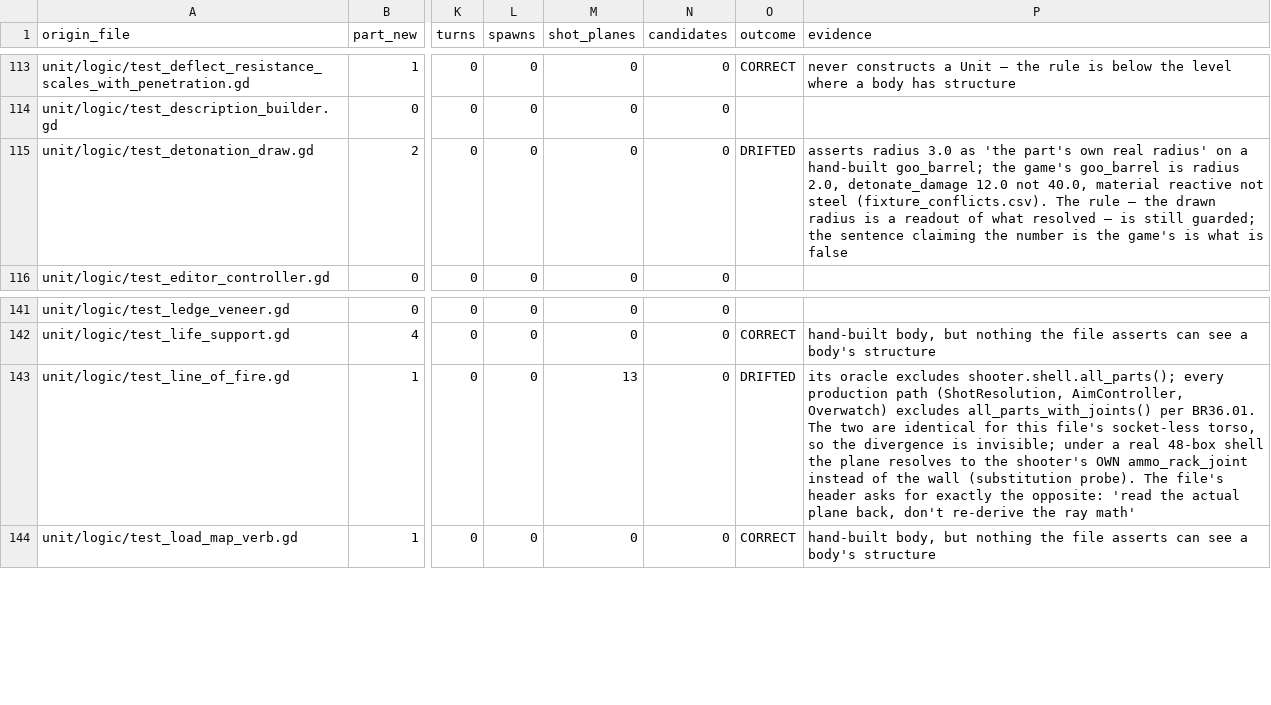
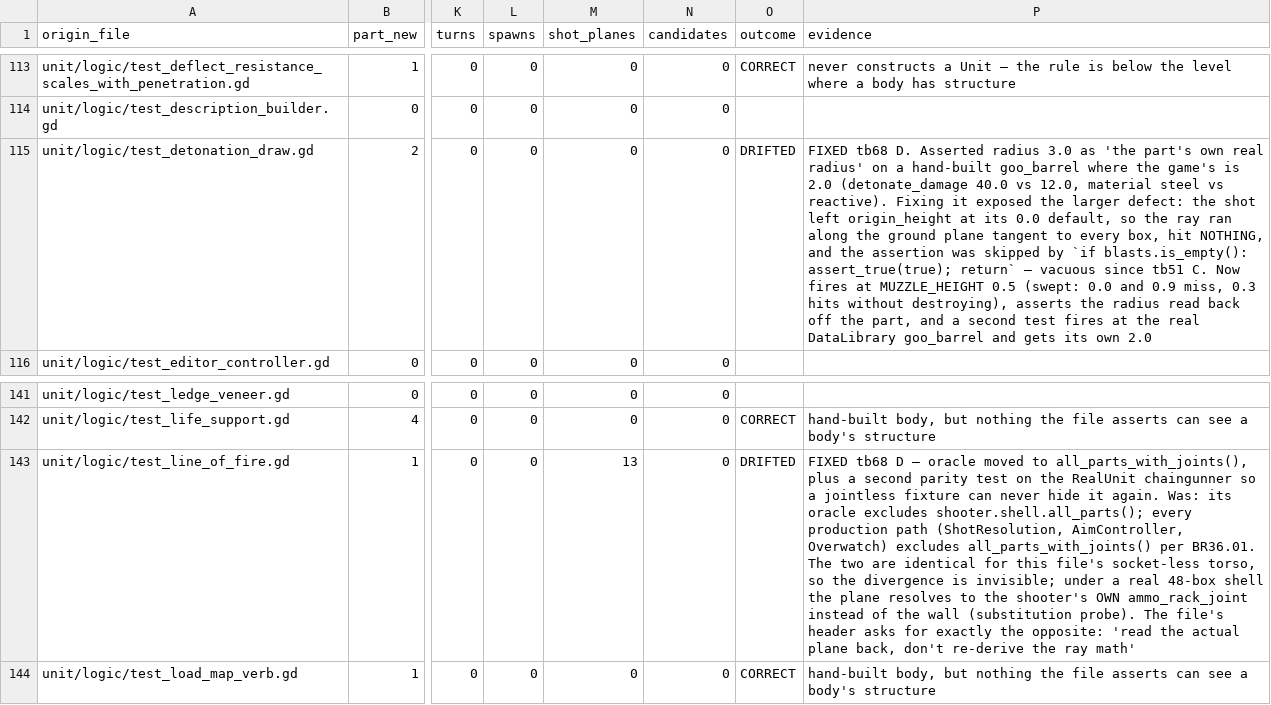
Before and after one commit to NotUserFriendly/HulkBreakers, a CSV file: audit/fixture_census.csv, drawn as a sheet; only a part is shown, gaps mark what is left out; the diff names each change by its address in the sheet, - before the commit and + after, or states it on an @@ line.

Commit message:
Taskblock 68 Pass D: both DRIFTED rows fixed, and the detonation test starts asserting

```diff
--- a/audit/fixture_census.csv
+++ b/audit/fixture_census.csv
-P115 (evidence): asserts radius 3.0 as 'the part's own real radius' on a hand-built goo_barrel; the game's goo_barrel is radius 2.0, detonate_damage 12.0 not 40.0, material reactive not steel (fixture_conflicts.csv). The rule — the drawn radius is a readout of what resolved — is still guarded; the sentence claiming the number is the game's is what is false
+P115 (evidence): FIXED tb68 D. Asserted radius 3.0 as 'the part's own real radius' on a hand-built goo_barrel where the game's is 2.0 (detonate_damage 40.0 vs 12.0, material steel vs reactive). Fixing it exposed the larger defect: the shot left origin_height at its 0.0 default, so the ray ran along the ground plane tangent to every box, hit NOTHING, and the assertion was skipped by `if blasts.is_empty(): assert_true(true); return` — vacuous since tb51 C. Now fires at MUZZLE_HEIGHT 0.5 (swept: 0.0 and 0.9 miss, 0.3 hits without destroying), asserts the radius read back off the part, and a second test fires at the real DataLibrary goo_barrel and gets its own 2.0
-P143 (evidence): its oracle…
+P143 (evidence): FIXED tb68 D — oracle moved to all_parts_with_joints(), plus a second parity test on the RealUnit chaingunner so a jointless fixture can never hide it again. Was: its oracle…
```
Also changed, not shown: 7 other files.
